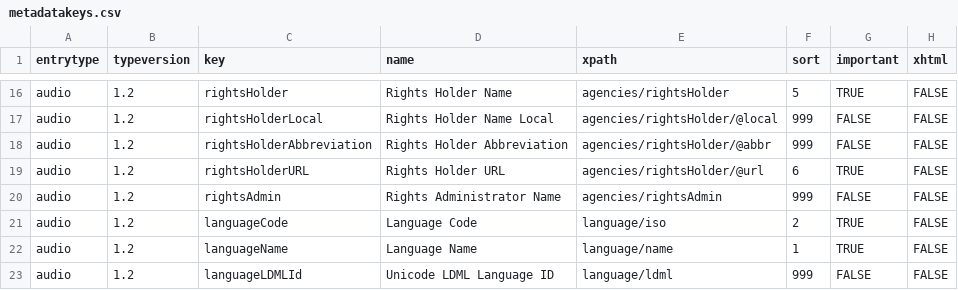
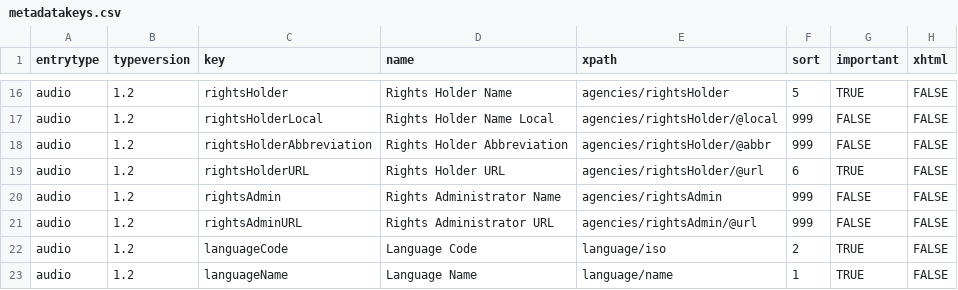
Before and after one commit to ubsicap/dbl-archive-validation, a CSV file: source/audio/1.2/metadatakeys.csv, drawn as a sheet; only a part is shown, gaps mark what is left out; the shorter side is filled out with more unchanged rows; the diff names each change by its address in the sheet, - before the commit and + after, or states it on an @@ line.

Commit message:
add rightsAdminURL

```diff
--- a/source/audio/1.2/metadatakeys.csv
+++ b/source/audio/1.2/metadatakeys.csv
+row 21: audio | 1.2 | rightsAdminURL | Rights Administrator URL | agencies/rightsAdmin/@url | 999 | FALSE | FALSE
```
Also changed, not shown: source/text/1.4/metadatakeys.csv.
